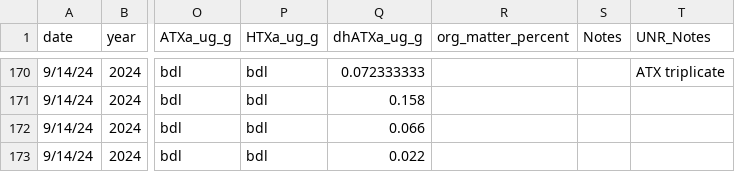
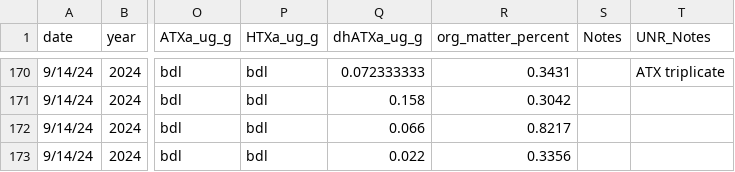
Before and after one commit to janetticdrift/River_HAB_Modeling, a CSV file: data/qPCR_Anatoxins.csv, drawn as a sheet; only a part is shown, gaps mark what is left out; the diff covers the shown part only; the diff names each change by its address in the sheet, - before the commit and + after, or states it on an @@ line.

Commit message:
Update qPCR Anatoxins spreadsheet to add organic material percent

```diff
--- a/data/qPCR_Anatoxins.csv
+++ b/data/qPCR_Anatoxins.csv
-R170 (org_matter_percent): (empty)
+R170 (org_matter_percent): 0.3431
-R171 (org_matter_percent): (empty)
+R171 (org_matter_percent): 0.3042
-R172 (org_matter_percent): (empty)
+R172 (org_matter_percent): 0.8217
-R173 (org_matter_percent): (empty)
+R173 (org_matter_percent): 0.3356
```
Also changed, not shown: 55 edited cells elsewhere in this file, 2 other files.
